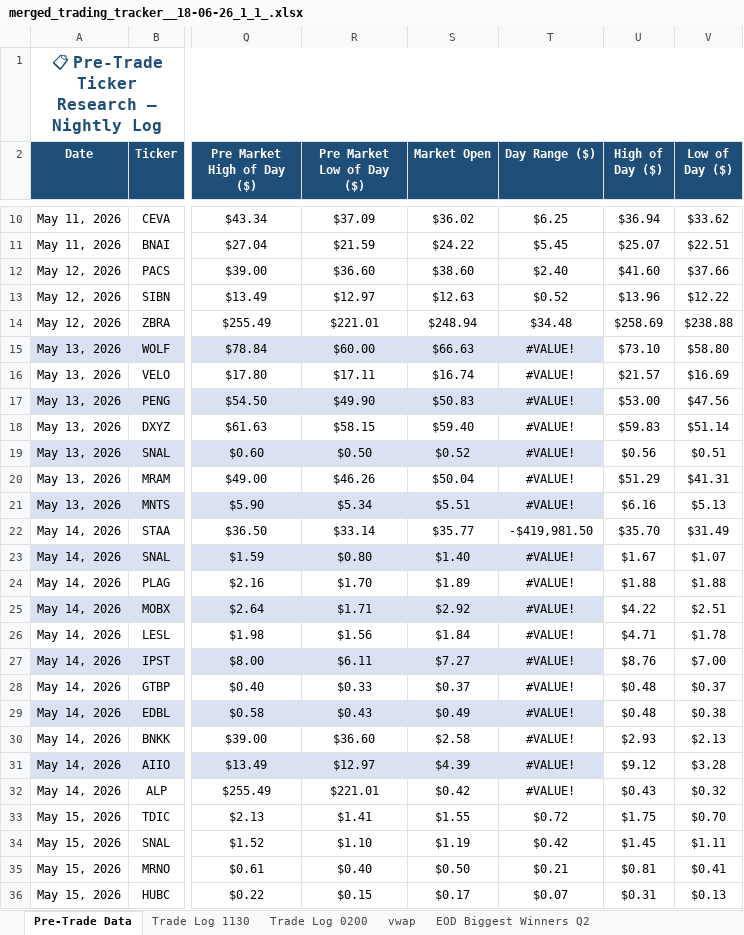
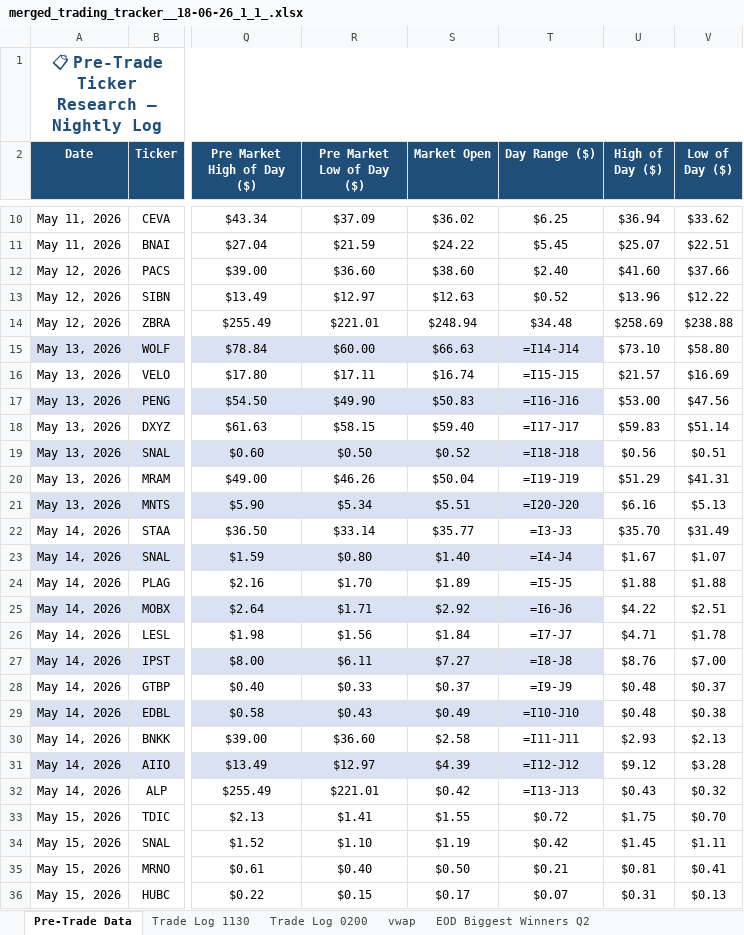
Before and after one commit to Quickslav/roland-wolf-bot, an Excel workbook: merged_trading_tracker__18-06-26_1_1_.xlsx, sheet Pre-Trade Data, drawn as a sheet; only a part is shown, gaps mark what is left out; values as stored, in another font and other column widths than the file's, no borders; formulas without a stored value are shown as written; charts and pictures not drawn; the diff names each change by its address in the sheet, - before the commit and + after, or states it on an @@ line.

Commit message:
PM data filled across all 4 EOD tabs

```diff
--- a/merged_trading_tracker__18-06-26_1_1_.xlsx (sheet Pre-Trade Data)
+++ b/merged_trading_tracker__18-06-26_1_1_.xlsx (sheet Pre-Trade Data)
-T15 (Day Range ($)): #VALUE!
+T15 (Day Range ($)): =I14-J14
-T16 (Day Range ($)): #VALUE!
+T16 (Day Range ($)): =I15-J15
-T17 (Day Range ($)): #VALUE!
+T17 (Day Range ($)): =I16-J16
-T18 (Day Range ($)): #VALUE!
+T18 (Day Range ($)): =I17-J17
-T19 (Day Range ($)): #VALUE!
+T19 (Day Range ($)): =I18-J18
-T20 (Day Range ($)): #VALUE!
+T20 (Day Range ($)): =I19-J19
-T21 (Day Range ($)): #VALUE!
+T21 (Day Range ($)): =I20-J20
-T22 (Day Range ($)): -$419,981.50
+T22 (Day Range ($)): =I3-J3
-T23 (Day Range ($)): #VALUE!
+T23 (Day Range ($)): =I4-J4
-T24 (Day Range ($)): #VALUE!
+T24 (Day Range ($)): =I5-J5
-T25 (Day Range ($)): #VALUE!
+T25 (Day Range ($)): =I6-J6
-T26 (Day Range ($)): #VALUE!
+T26 (Day Range ($)): =I7-J7
-T27 (Day Range ($)): #VALUE!
+T27 (Day Range ($)): =I8-J8
-T28 (Day Range ($)): #VALUE!
+T28 (Day Range ($)): =I9-J9
-T29 (Day Range ($)): #VALUE!
+T29 (Day Range ($)): =I10-J10
-T30 (Day Range ($)): #VALUE!
+T30 (Day Range ($)): =I11-J11
-T31 (Day Range ($)): #VALUE!
+T31 (Day Range ($)): =I12-J12
-T32 (Day Range ($)): #VALUE!
+T32 (Day Range ($)): =I13-J13
```
Also changed, not shown: sheet EOD Biggest Losers Q1, sheet EOD Biggest Winners Q1, charts or pictures.
